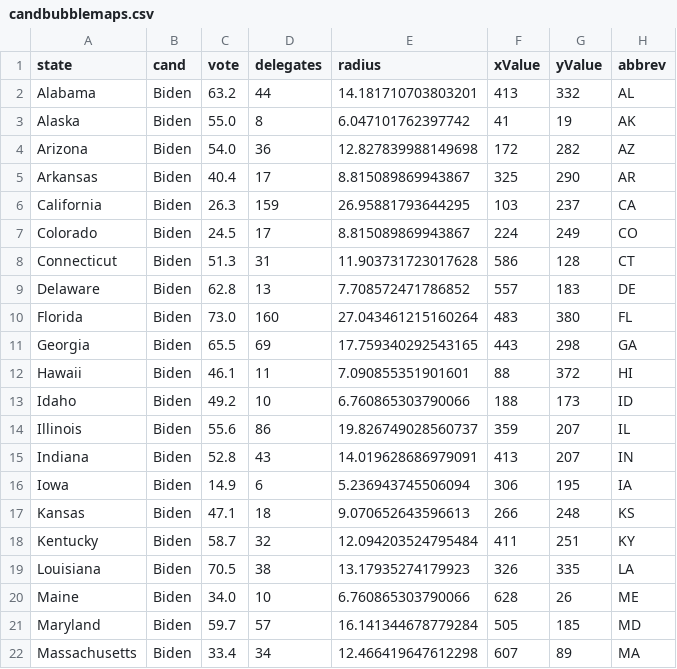
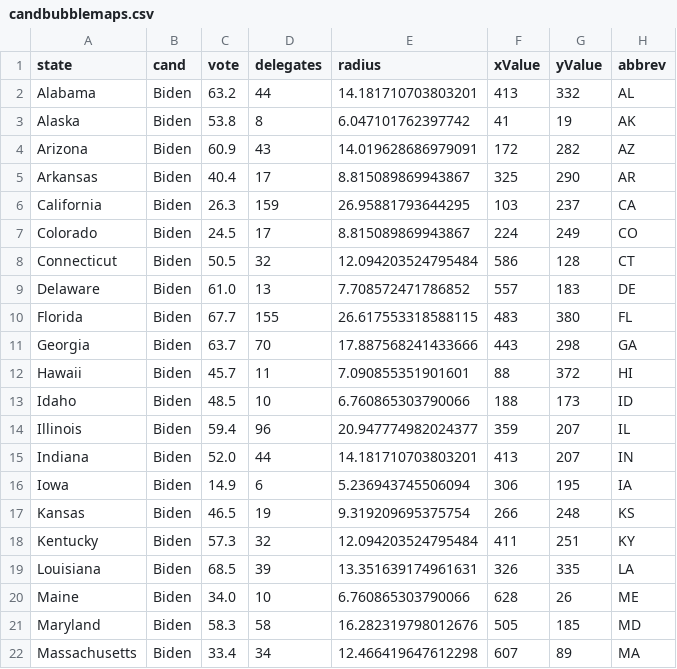
Before and after one commit to ben2vec/jhkforecasts, a CSV file: democratic_primary/candbubblemaps.csv, drawn as a sheet; only a part is shown; the diff covers the shown part only.

```diff
--- a/democratic_primary/candbubblemaps.csv
+++ b/democratic_primary/candbubblemaps.csv
@@ -2,4 +2,4 @@ state,cand,vote,delegates,radius,xValue,yValue,abbrev
 Alabama,Biden,63.2,44,14.181710703803201,413,332,AL
-Alaska,Biden,55.0,8,6.047101762397742,41,19,AK
-Arizona,Biden,54.0,36,12.827839988149698,172,282,AZ
+Alaska,Biden,53.8,8,6.047101762397742,41,19,AK
+Arizona,Biden,60.9,43,14.019628686979091,172,282,AZ
 Arkansas,Biden,40.4,17,8.815089869943867,325,290,AR
@@ -7,16 +7,16 @@ California,Biden,26.3,159,26.95881793644295,103,237,CA
 Colorado,Biden,24.5,17,8.815089869943867,224,249,CO
-Connecticut,Biden,51.3,31,11.903731723017628,586,128,CT
-Delaware,Biden,62.8,13,7.708572471786852,557,183,DE
-Florida,Biden,73.0,160,27.043461215160264,483,380,FL
-Georgia,Biden,65.5,69,17.759340292543165,443,298,GA
-Hawaii,Biden,46.1,11,7.090855351901601,88,372,HI
-Idaho,Biden,49.2,10,6.760865303790066,188,173,ID
-Illinois,Biden,55.6,86,19.826749028560737,359,207,IL
-Indiana,Biden,52.8,43,14.019628686979091,413,207,IN
+Connecticut,Biden,50.5,32,12.094203524795484,586,128,CT
+Delaware,Biden,61.0,13,7.708572471786852,557,183,DE
+Florida,Biden,67.7,155,26.617553318588115,483,380,FL
+Georgia,Biden,63.7,70,17.887568241433666,443,298,GA
+Hawaii,Biden,45.7,11,7.090855351901601,88,372,HI
+Idaho,Biden,48.5,10,6.760865303790066,188,173,ID
+Illinois,Biden,59.4,96,20.947774982024377,359,207,IL
+Indiana,Biden,52.0,44,14.181710703803201,413,207,IN
 Iowa,Biden,14.9,6,5.236943745506094,306,195,IA
-Kansas,Biden,47.1,18,9.070652643596613,266,248,KS
-Kentucky,Biden,58.7,32,12.094203524795484,411,251,KY
-Louisiana,Biden,70.5,38,13.17935274179923,326,335,LA
+Kansas,Biden,46.5,19,9.319209695375754,266,248,KS
+Kentucky,Biden,57.3,32,12.094203524795484,411,251,KY
+Louisiana,Biden,68.5,39,13.351639174961631,326,335,LA
 Maine,Biden,34.0,10,6.760865303790066,628,26,ME
-Maryland,Biden,59.7,57,16.141344678779284,505,185,MD
+Maryland,Biden,58.3,58,16.282319798012676,505,185,MD
 Massachusetts,Biden,33.4,34,12.466419647612298,607,89,MA
```
Also changed, not shown: 122 edited cells elsewhere in this file, democratic_primary/delegates.csv, democratic_primary/histogram.csv, 20 other files.
